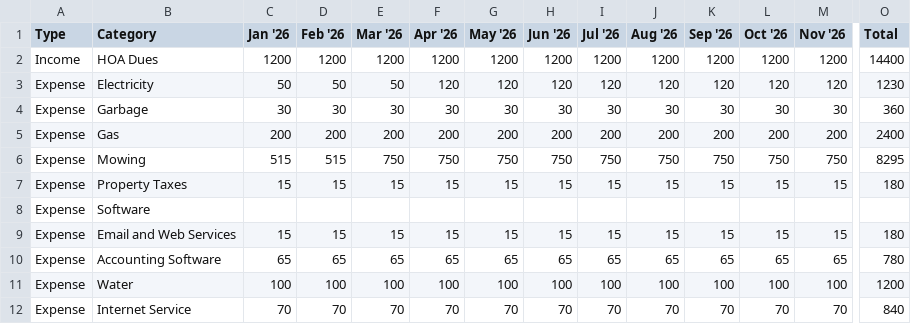
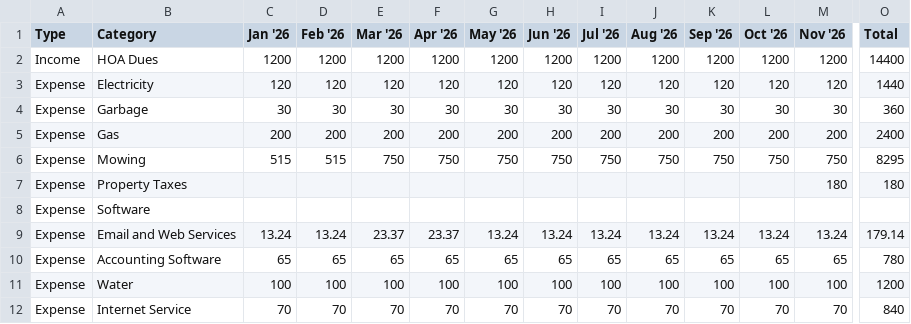
Before and after one commit to lagobello-hoa/lagobello-hoa-www-astro, a CSV file: public/budgets/2026.csv, drawn as a sheet; only a part is shown, gaps mark what is left out; the diff covers the shown part only; the diff names each change by its address in the sheet, - before the commit and + after, or states it on an @@ line.

```diff
--- a/public/budgets/2026.csv
+++ b/public/budgets/2026.csv
-C3 (Jan '26): 50
+C3 (Jan '26): 120
-D3 (Feb '26): 50
+D3 (Feb '26): 120
-E3 (Mar '26): 50
+E3 (Mar '26): 120
-O3 (Total): 1230
+O3 (Total): 1440
-C7 (Jan '26): 15
+C7 (Jan '26): (empty)
-D7 (Feb '26): 15
+D7 (Feb '26): (empty)
-E7 (Mar '26): 15
+E7 (Mar '26): (empty)
-F7 (Apr '26): 15
+F7 (Apr '26): (empty)
-G7 (May '26): 15
+G7 (May '26): (empty)
-H7 (Jun '26): 15
+H7 (Jun '26): (empty)
-I7 (Jul '26): 15
+I7 (Jul '26): (empty)
-J7 (Aug '26): 15
+J7 (Aug '26): (empty)
-K7 (Sep '26): 15
+K7 (Sep '26): (empty)
-L7 (Oct '26): 15
+L7 (Oct '26): (empty)
-M7 (Nov '26): 15
+M7 (Nov '26): 180
-C9 (Jan '26): 15
+C9 (Jan '26): 13.24
-D9 (Feb '26): 15
+D9 (Feb '26): 13.24
-E9 (Mar '26): 15
+E9 (Mar '26): 23.37
-F9 (Apr '26): 15
+F9 (Apr '26): 23.37
-G9 (May '26): 15
+G9 (May '26): 13.24
-H9 (Jun '26): 15
+H9 (Jun '26): 13.24
-I9 (Jul '26): 15
+I9 (Jul '26): 13.24
-J9 (Aug '26): 15
+J9 (Aug '26): 13.24
-K9 (Sep '26): 15
+K9 (Sep '26): 13.24
-L9 (Oct '26): 15
+L9 (Oct '26): 13.24
-M9 (Nov '26): 15
+M9 (Nov '26): 13.24
-O9 (Total): 180
+O9 (Total): 179.14
```
Also changed, not shown: 2 edited cells elsewhere in this file, 2 other files.
